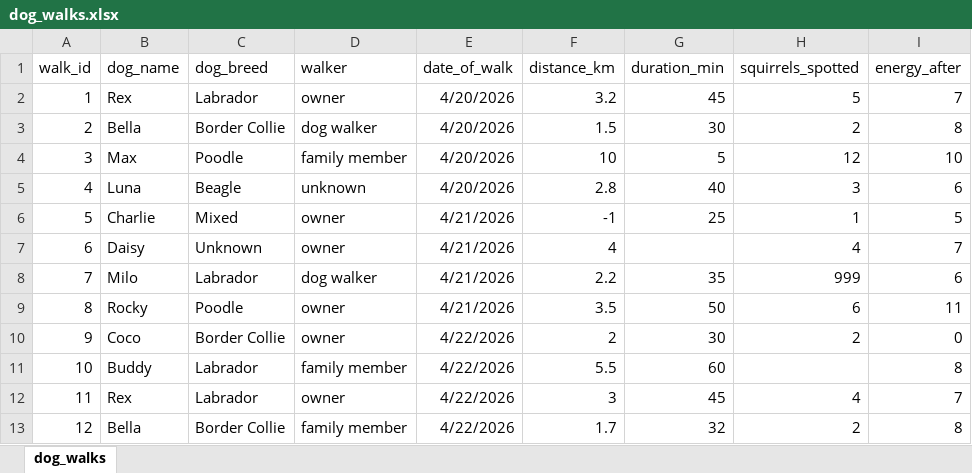
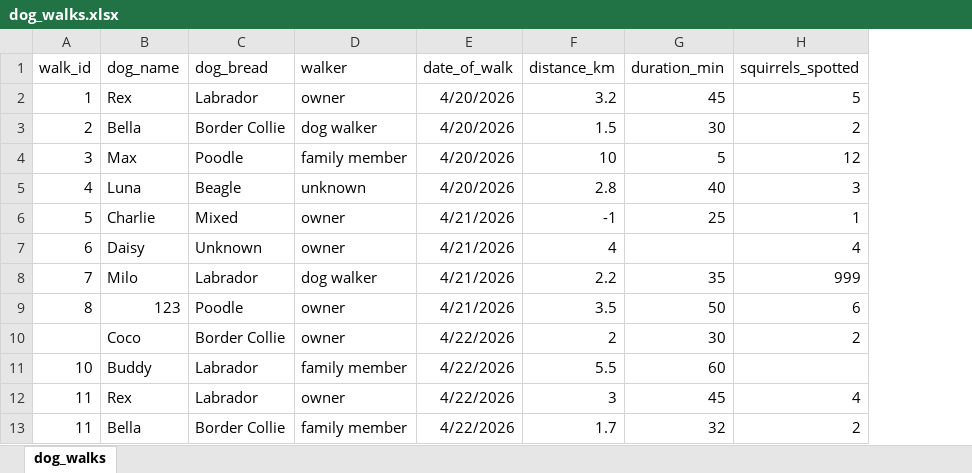
Before and after one commit to ScotGovAnalysis/data_validation_intro_training, an Excel workbook: data/dog_walks.xlsx, sheet dog_walks, drawn as a sheet; values as stored, in another font and other column widths than the file's, no borders; the diff names each change by its address in the sheet, - before the commit and + after, or states it on an @@ line.

```diff
--- a/data/dog_walks.xlsx (sheet dog_walks)
+++ b/data/dog_walks.xlsx (sheet dog_walks)
-column I (energy_after), rows 2-13: 7 | 8 | 10 | 6 | 5 | 7 | 6 | 11 | 0 | 8 | 7 | 8
-C1: dog_breed
+C1: dog_bread
-B9 (dog_name): Rocky
+B9 (dog_name): 123
-A10 (walk_id): 9
+A10 (walk_id): (empty)
-A13 (walk_id): 12
+A13 (walk_id): 11
```
Also changed, not shown: 7 other files.
